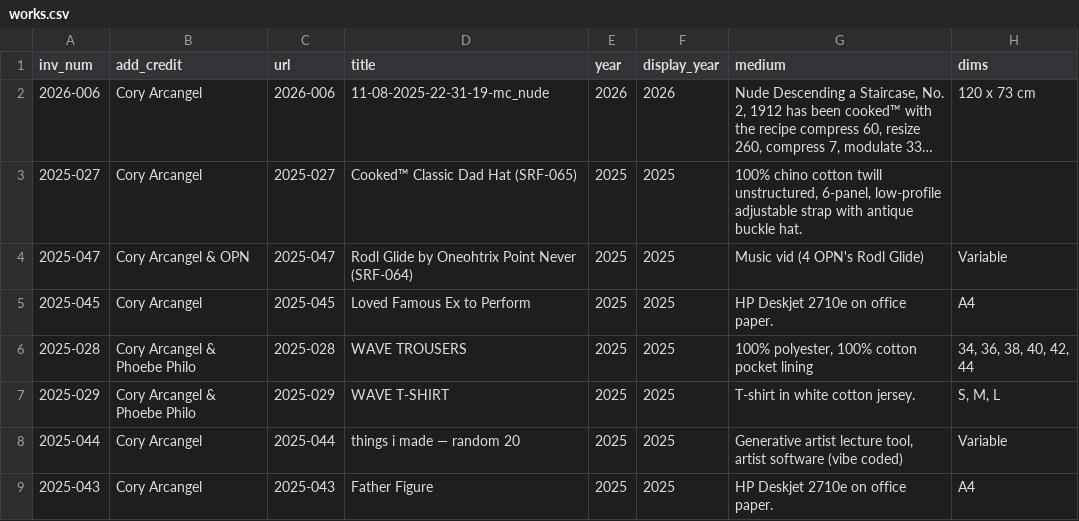
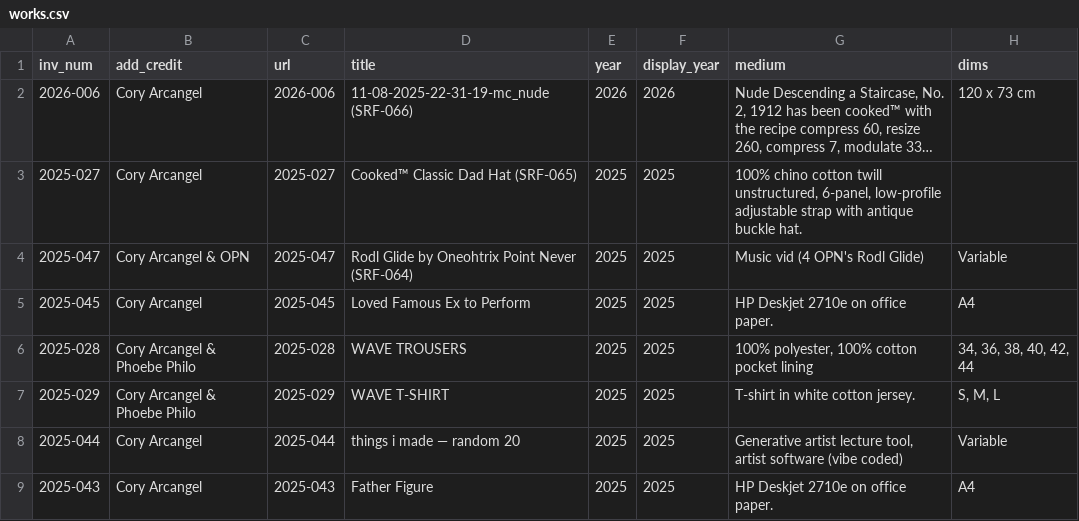
Before and after one commit to coryarcangel/coryarcangel.com, a CSV file: _data/works.csv, drawn as a sheet; only a part is shown; long unchanged cells end in …; the diff names each change by its address in the sheet, - before the commit and + after, or states it on an @@ line.

Commit message:
Updates and fix imgs again?

```diff
--- a/_data/works.csv
+++ b/_data/works.csv
-D2 (title): 11-08-2025-22-31-19-mc_nude
+D2 (title): 11-08-2025-22-31-19-mc_nude (SRF-066)
```
